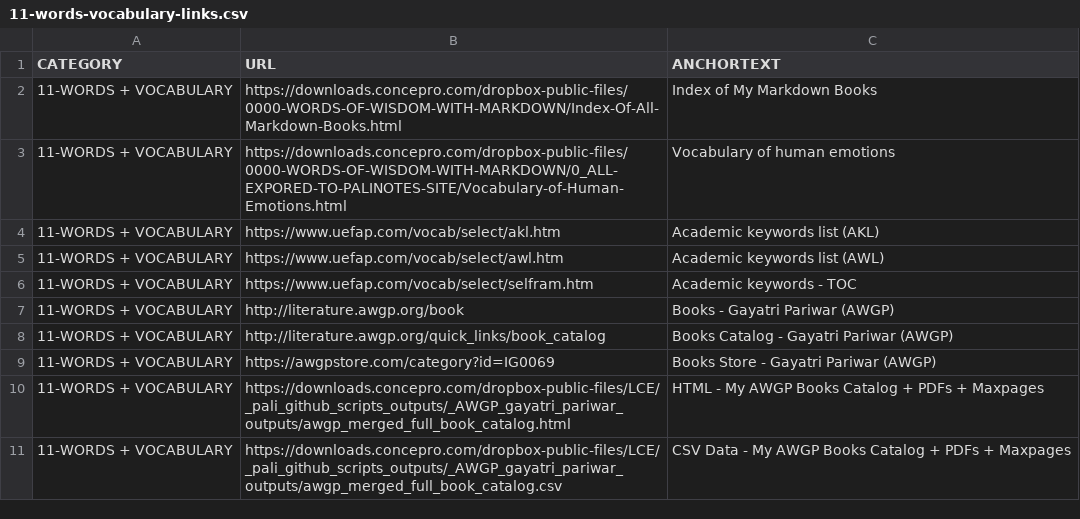
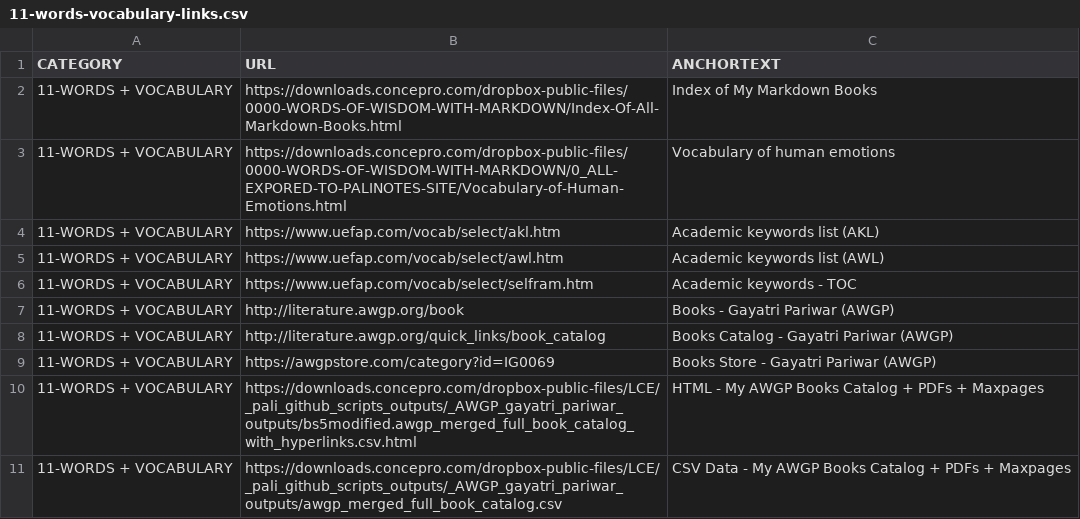
Before and after one commit to abhishek-paliwal/PROJECTS-REACTJS, a CSV file: app01-homepage/src/data/data_in/11-words-vocabulary-links.csv, drawn as a sheet.

```diff
--- a/app01-homepage/src/data/data_in/11-words-vocabulary-links.csv
+++ b/app01-homepage/src/data/data_in/11-words-vocabulary-links.csv
@@ -9,3 +9,3 @@ CATEGORY;URL;ANCHORTEXT
 11-WORDS + VOCABULARY;https://awgpstore.com/category?id=IG0069;Books Store - Gayatri Pariwar (AWGP)
-11-WORDS + VOCABULARY;https://downloads.concepro.com/dropbox-public-files/LCE/_pali_github_scripts_outputs/_AWGP_gayatri_pariwar_outputs/awgp_merged_full_book_catalog.html;HTML - My AWGP Books Catalog + PDFs + Maxpages
+11-WORDS + VOCABULARY;https://downloads.concepro.com/dropbox-public-files/LCE/_pali_github_scripts_outputs/_AWGP_gayatri_pariwar_outputs/bs5modified.awgp_merged_full_book_catalog_with_hyperlinks.csv.html;HTML - My AWGP Books Catalog + PDFs + Maxpages
 11-WORDS + VOCABULARY;https://downloads.concepro.com/dropbox-public-files/LCE/_pali_github_scripts_outputs/_AWGP_gayatri_pariwar_outputs/awgp_merged_full_book_catalog.csv;CSV Data - My AWGP Books Catalog + PDFs + Maxpages
```
Also changed, not shown: app01-homepage/src/data/data_out/combinedCategoryLinksData.csv, 1 other file.
